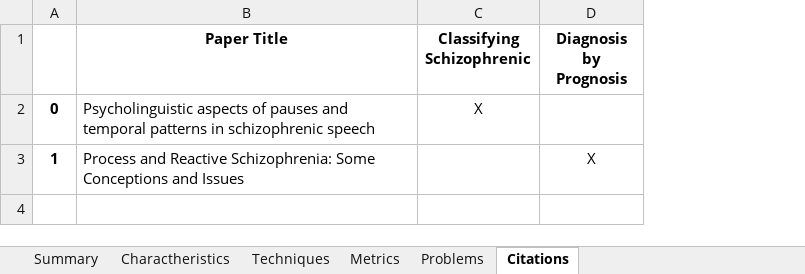
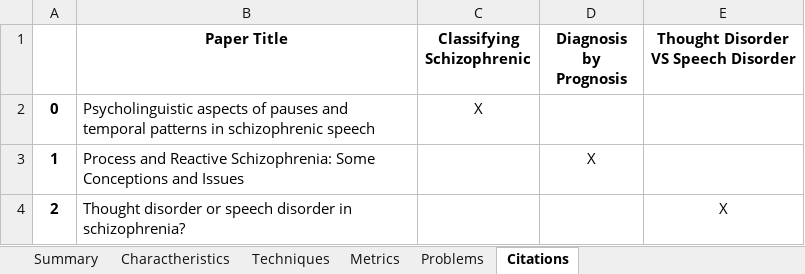
Before and after one commit to Sousa99/DMEIC-2122, an Excel workbook: papers/stats/stats_spreadsheet.xlsx, sheet Citations, drawn as a sheet; values as stored, in another font and other column widths than the file's, no borders; the diff names each change by its address in the sheet, - before the commit and + after, or states it on an @@ line.

```diff
--- a/papers/stats/stats_spreadsheet.xlsx (sheet Citations)
+++ b/papers/stats/stats_spreadsheet.xlsx (sheet Citations)
+column E, row 1: Thought Disorder VS Speech Disorder
+row 4: 2 | Thought disorder or speech disorder in schizophrenia? |  |  | X
```
Also changed, not shown: sheet Charactheristics, sheet Summary, sheet Techniques, sheet Problems, sheet Metrics, 3 other files.
